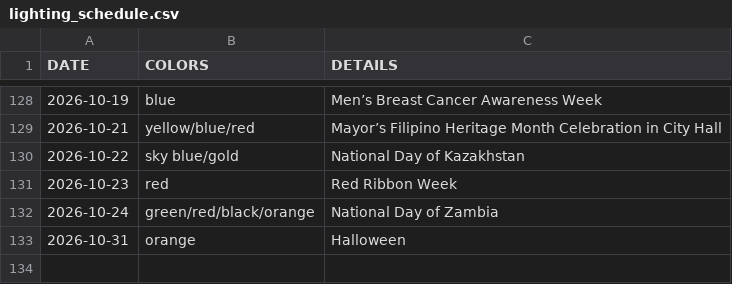
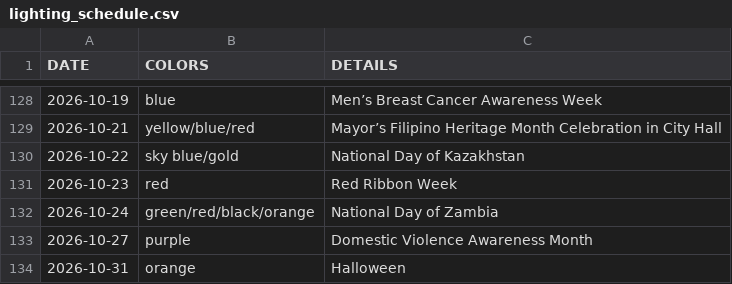
Before and after one commit to Robelius/sf-city-hall-lighting-calendar, a CSV file: lighting_schedule.csv, drawn as a sheet; only a part is shown, gaps mark what is left out; the diff names each change by its address in the sheet, - before the commit and + after, or states it on an @@ line.

```diff
--- a/lighting_schedule.csv
+++ b/lighting_schedule.csv
+row 133: 2026-10-27 | purple | Domestic Violence Awareness Month
```
Also changed, not shown: 1 other file.
